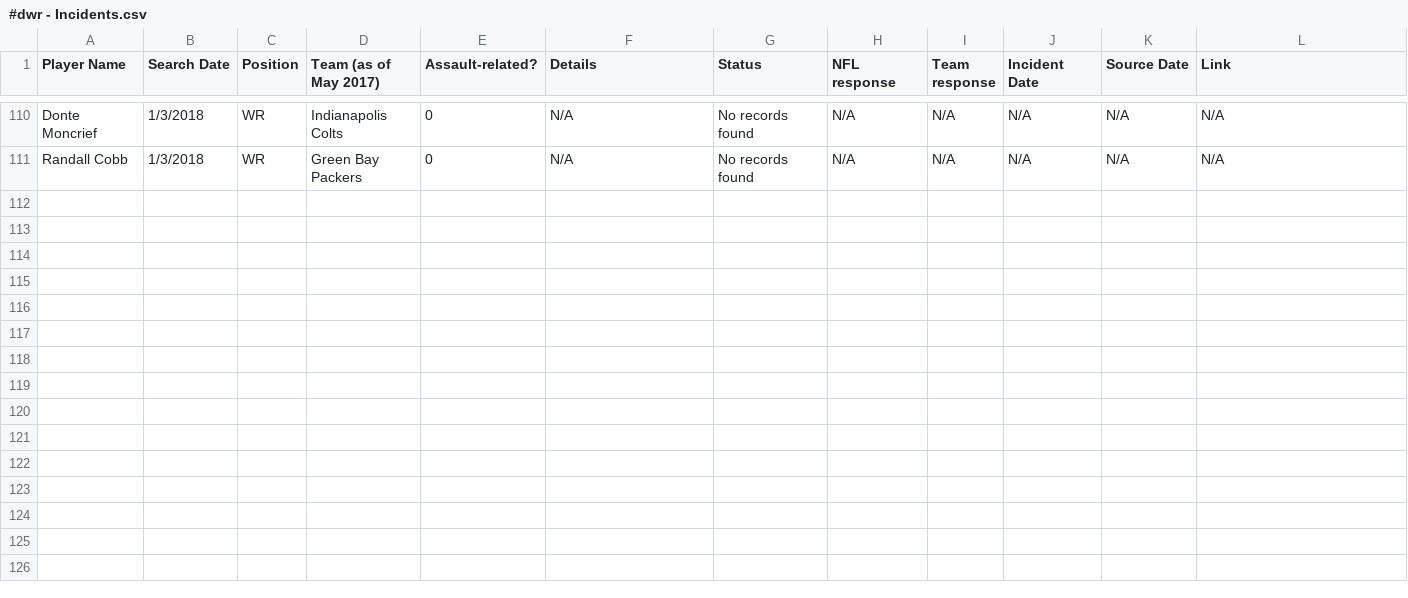
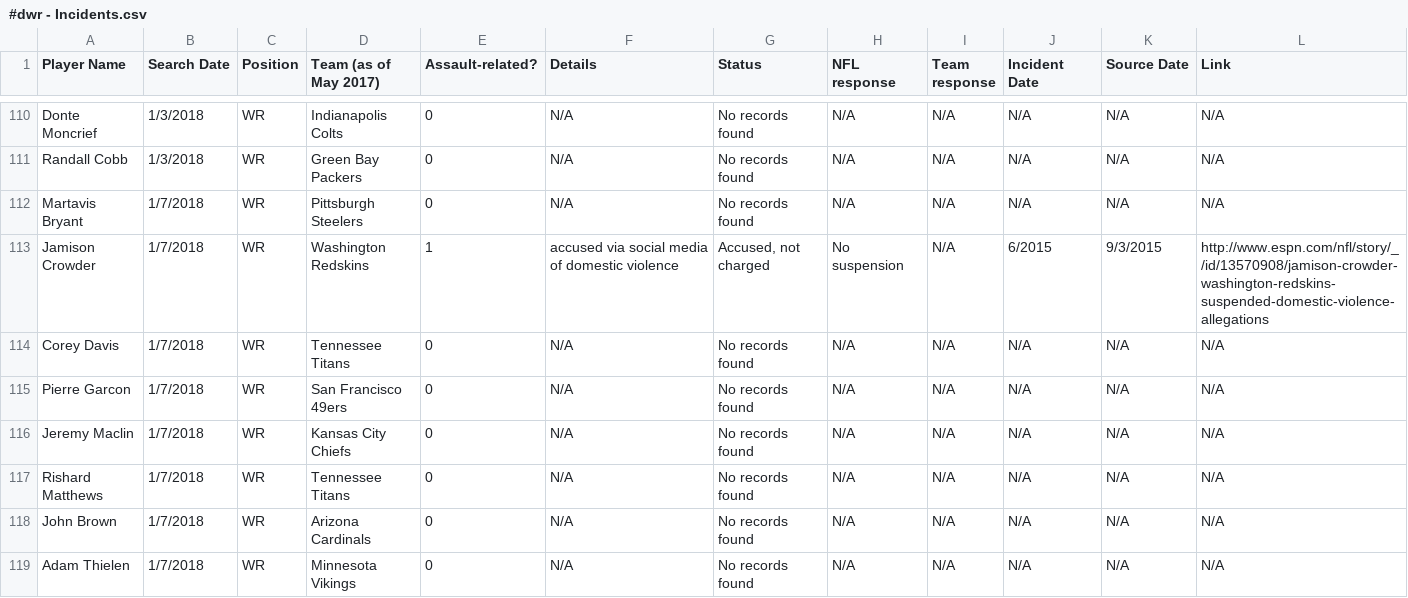
Before and after one commit to conservasian/draftwithrespectRepo, a CSV file: #dwr - Incidents.csv, drawn as a sheet; only a part is shown, gaps mark what is left out; the diff covers the shown part only; the diff names each change by its address in the sheet, - before the commit and + after, or states it on an @@ line.

```diff
--- a/#dwr - Incidents.csv
+++ b/#dwr - Incidents.csv
+row 112: Martavis Bryant | 1/7/2018 | WR | Pittsburgh Steelers | 0 | N/A | No records found | N/A | N/A | N/A | N/A | N/A
+row 113: Jamison Crowder | 1/7/2018 | WR | Washington Redskins | 1 | accused via social media of domestic violence | Accused, not charged | No suspension | N/A | 6/2015 | 9/3/2015 | http://www.espn.com/nfl/story/_/id/13570908/jamison-crowder-washington-redskins-suspended-domestic-violence-allegations
+row 114: Corey Davis | 1/7/2018 | WR | Tennessee Titans | 0 | N/A | No records found | N/A | N/A | N/A | N/A | N/A
+row 115: Pierre Garcon | 1/7/2018 | WR | San Francisco 49ers | 0 | N/A | No records found | N/A | N/A | N/A | N/A | N/A
+row 116: Jeremy Maclin | 1/7/2018 | WR | Kansas City Chiefs | 0 | N/A | No records found | N/A | N/A | N/A | N/A | N/A
+row 117: Rishard Matthews | 1/7/2018 | WR | Tennessee Titans | 0 | N/A | No records found | N/A | N/A | N/A | N/A | N/A
+row 118: John Brown | 1/7/2018 | WR | Arizona Cardinals | 0 | N/A | No records found | N/A | N/A | N/A | N/A | N/A
+row 119: Adam Thielen | 1/7/2018 | WR | Minnesota Vikings | 0 | N/A | No records found | N/A | N/A | N/A | N/A | N/A
```
Also changed, not shown: 7 added rows elsewhere in this file, 2 other files.
